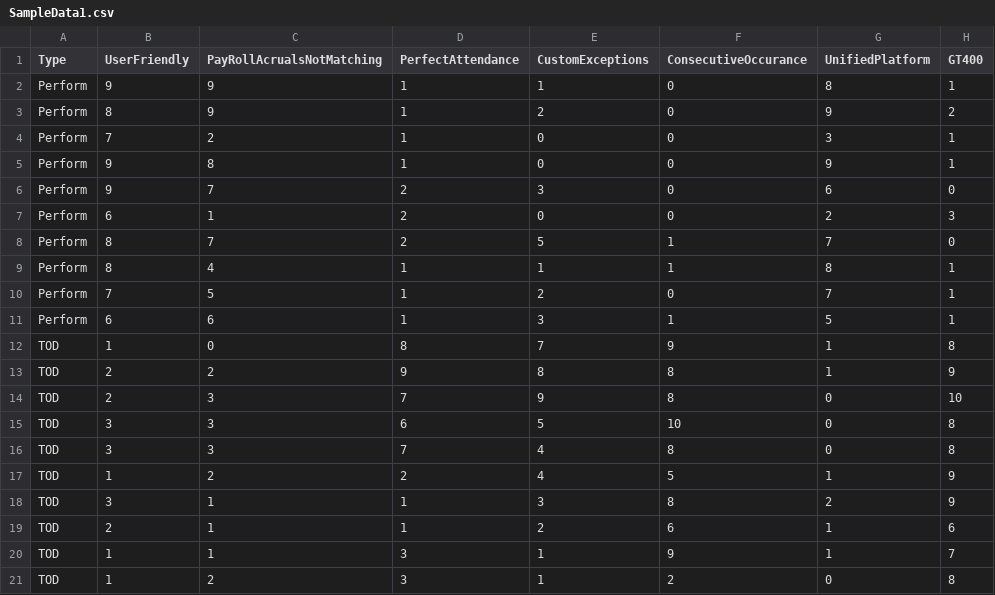
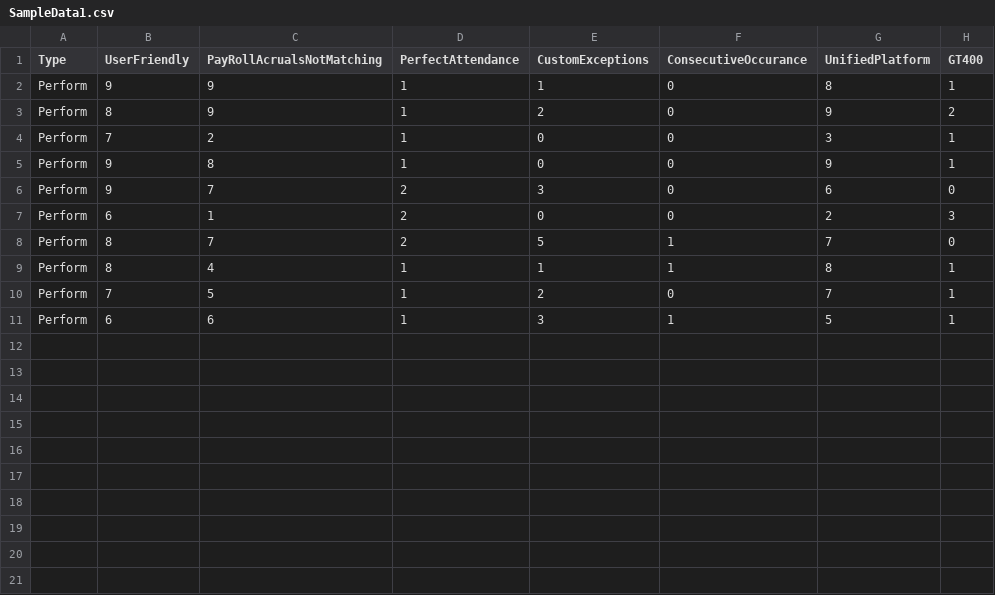
Before and after one commit to npalgit/FibDisrupt, a CSV file: SampleData1.csv, drawn as a sheet; the diff names each change by its address in the sheet, - before the commit and + after, or states it on an @@ line.

Commit message:
Update SampleData1.csv

```diff
--- a/SampleData1.csv
+++ b/SampleData1.csv
-row 12: TOD | 1 | 0 | 8 | 7 | 9 | 1 | 8
-row 13: TOD | 2 | 2 | 9 | 8 | 8 | 1 | 9
-row 14: TOD | 2 | 3 | 7 | 9 | 8 | 0 | 10
-row 15: TOD | 3 | 3 | 6 | 5 | 10 | 0 | 8
-row 16: TOD | 3 | 3 | 7 | 4 | 8 | 0 | 8
-row 17: TOD | 1 | 2 | 2 | 4 | 5 | 1 | 9
-row 18: TOD | 3 | 1 | 1 | 3 | 8 | 2 | 9
-row 19: TOD | 2 | 1 | 1 | 2 | 6 | 1 | 6
-row 20: TOD | 1 | 1 | 3 | 1 | 9 | 1 | 7
-row 21: TOD | 1 | 2 | 3 | 1 | 2 | 0 | 8
```
